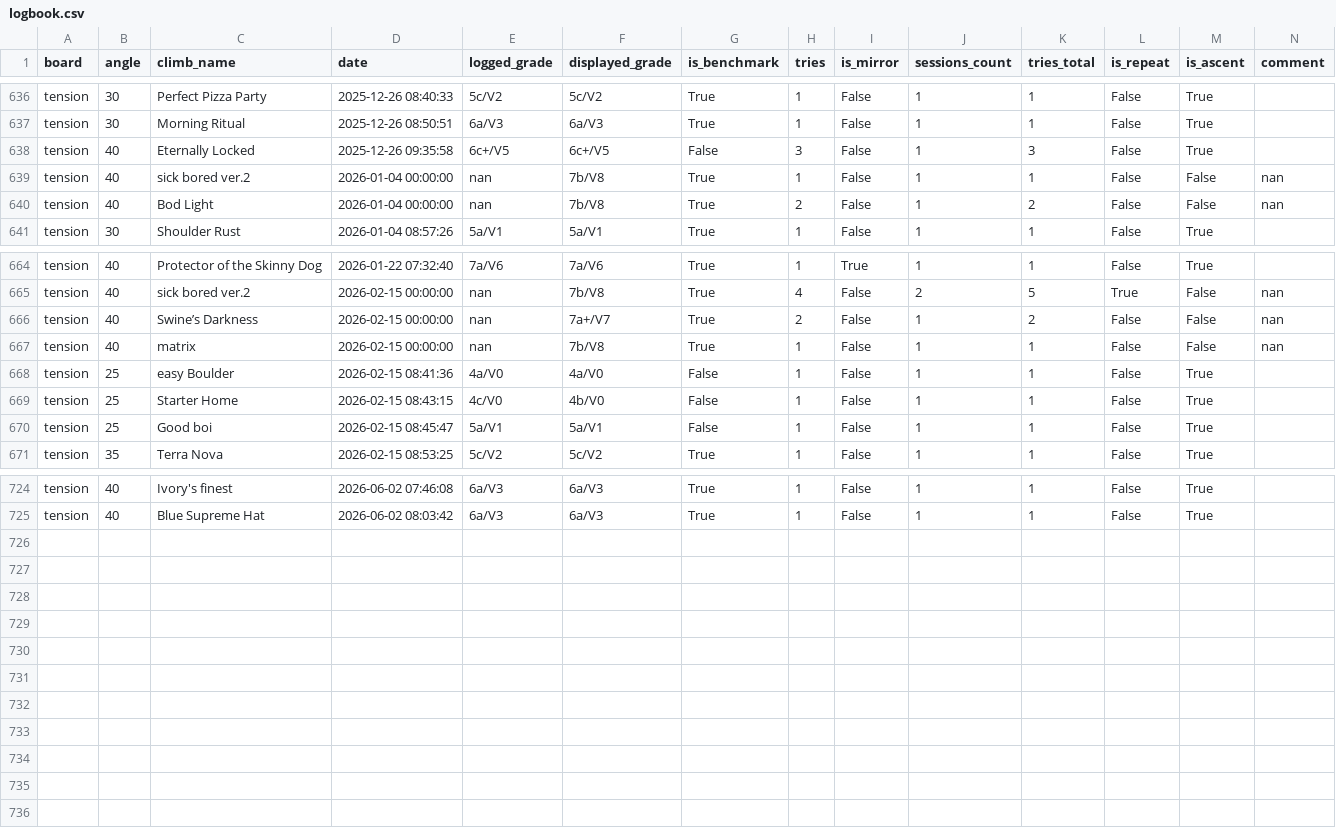
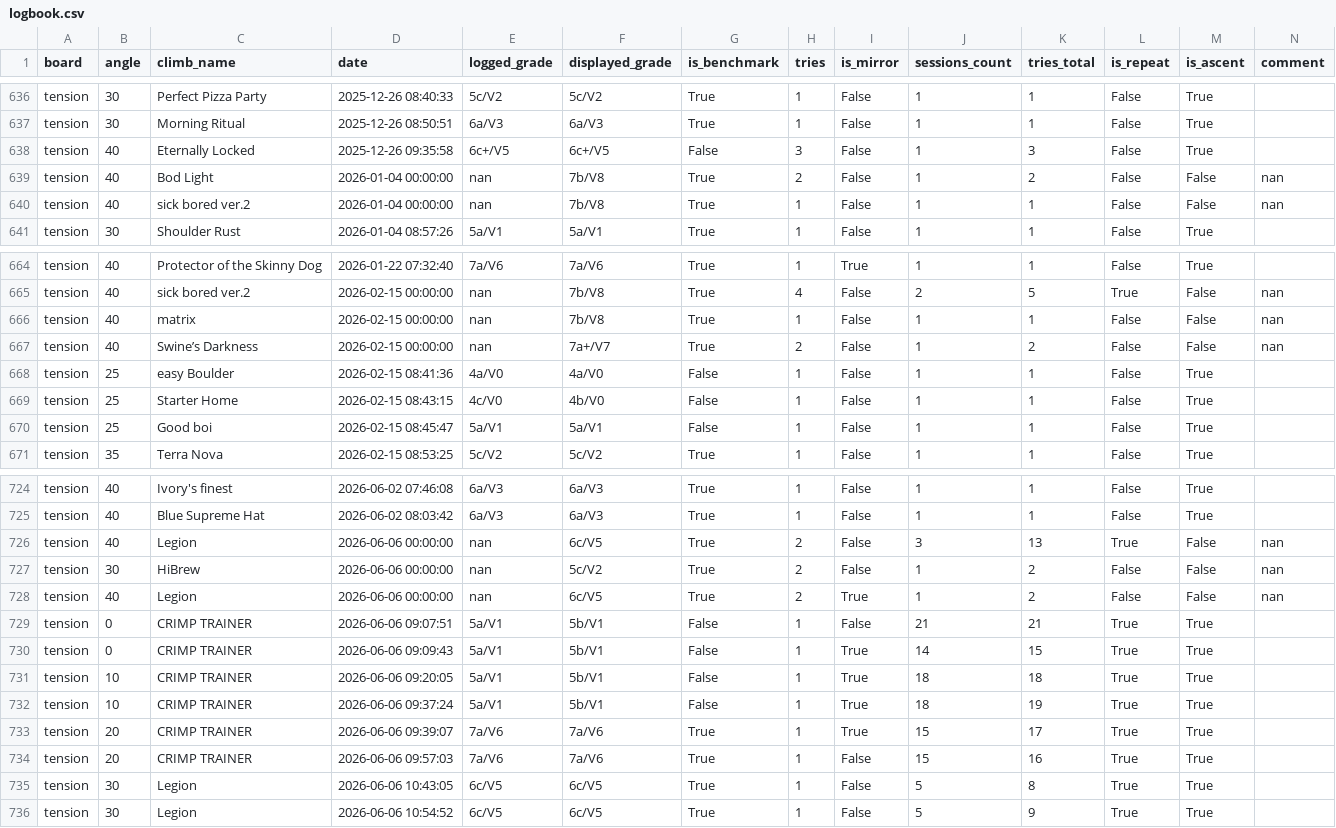
Before and after one commit to b-slim/b-slim.github.io, a CSV file: logbook.csv, drawn as a sheet; only a part is shown, gaps mark what is left out.

```diff
--- a/logbook.csv
+++ b/logbook.csv
@@ -638,4 +638,4 @@ tension,30,Morning Ritual,2025-12-26 08:50:51,6a/V3,6a/V3,True,1,False,1,1,False
 tension,40,Eternally Locked,2025-12-26 09:35:58,6c+/V5,6c+/V5,False,3,False,1,3,False,True,
+tension,40,Bod Light,2026-01-04 00:00:00,nan,7b/V8,True,2,False,1,2,False,False,nan
 tension,40,sick bored ver.2,2026-01-04 00:00:00,nan,7b/V8,True,1,False,1,1,False,False,nan
-tension,40,Bod Light,2026-01-04 00:00:00,nan,7b/V8,True,2,False,1,2,False,False,nan
 tension,30,Shoulder Rust,2026-01-04 08:57:26,5a/V1,5a/V1,True,1,False,1,1,False,True,
@@ -665,4 +665,4 @@ tension,40,Protector of the Skinny Dog,2026-01-22 07:32:40,7a/V6,7a/V6,True,1,Tr
 tension,40,sick bored ver.2,2026-02-15 00:00:00,nan,7b/V8,True,4,False,2,5,True,False,nan
+tension,40,matrix,2026-02-15 00:00:00,nan,7b/V8,True,1,False,1,1,False,False,nan
 tension,40,Swine’s Darkness,2026-02-15 00:00:00,nan,7a+/V7,True,2,False,1,2,False,False,nan
-tension,40,matrix,2026-02-15 00:00:00,nan,7b/V8,True,1,False,1,1,False,False,nan
 tension,25,easy Boulder,2026-02-15 08:41:36,4a/V0,4a/V0,False,1,False,1,1,False,True,
@@ -725 +725,12 @@ tension,40,Ivory's finest,2026-06-02 07:46:08,6a/V3,6a/V3,True,1,False,1,1,False
 tension,40,Blue Supreme Hat,2026-06-02 08:03:42,6a/V3,6a/V3,True,1,False,1,1,False,True,
+tension,40,Legion,2026-06-06 00:00:00,nan,6c/V5,True,2,False,3,13,True,False,nan
+tension,30,HiBrew,2026-06-06 00:00:00,nan,5c/V2,True,2,False,1,2,False,False,nan
+tension,40,Legion,2026-06-06 00:00:00,nan,6c/V5,True,2,True,1,2,False,False,nan
+tension,0,CRIMP TRAINER,2026-06-06 09:07:51,5a/V1,5b/V1,False,1,False,21,21,True,True,
+tension,0,CRIMP TRAINER,2026-06-06 09:09:43,5a/V1,5b/V1,False,1,True,14,15,True,True,
+tension,10,CRIMP TRAINER,2026-06-06 09:20:05,5a/V1,5b/V1,False,1,True,18,18,True,True,
+tension,10,CRIMP TRAINER,2026-06-06 09:37:24,5a/V1,5b/V1,False,1,True,18,19,True,True,
+tension,20,CRIMP TRAINER,2026-06-06 09:39:07,7a/V6,7a/V6,True,1,True,15,17,True,True,
+tension,20,CRIMP TRAINER,2026-06-06 09:57:03,7a/V6,7a/V6,True,1,False,15,16,True,True,
+tension,30,Legion,2026-06-06 10:43:05,6c/V5,6c/V5,True,1,False,5,8,True,True,
+tension,30,Legion,2026-06-06 10:54:52,6c/V5,6c/V5,True,1,False,5,9,True,True,
```
Also changed, not shown: 1 other file.
